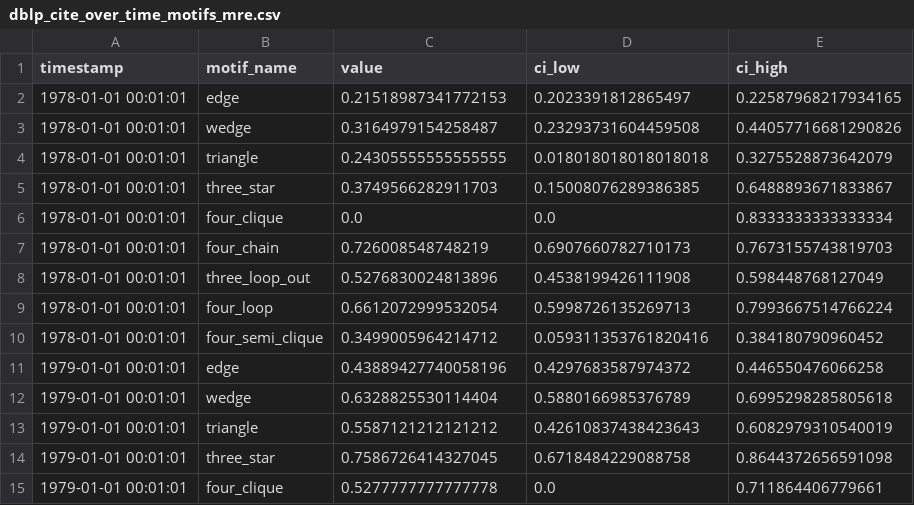
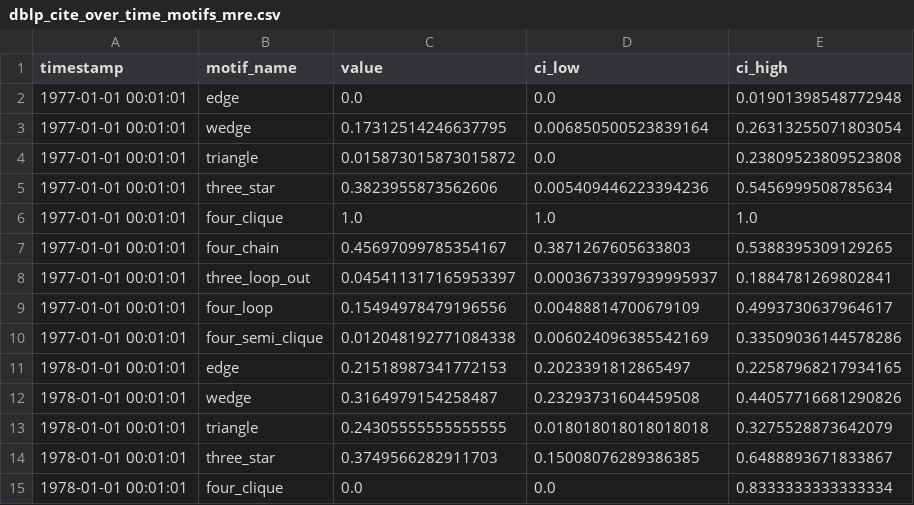
Before and after one commit to baskayj/multifractal_networks, a CSV file: test_networks/dblp_cite_over_time_motifs_mre.csv, drawn as a sheet; only a part is shown; the shorter side is filled out with more unchanged rows; the diff names each change by its address in the sheet, - before the commit and + after, or states it on an @@ line.

Commit message:
minor fixes to dblp cite

```diff
--- a/test_networks/dblp_cite_over_time_motifs_mre.csv
+++ b/test_networks/dblp_cite_over_time_motifs_mre.csv
+row 2: 1977-01-01 00:01:01 | edge | 0.0 | 0.0 | 0.01901398548772948
+row 3: 1977-01-01 00:01:01 | wedge | 0.17312514246637795 | 0.006850500523839164 | 0.26313255071803054
+row 4: 1977-01-01 00:01:01 | triangle | 0.015873015873015872 | 0.0 | 0.23809523809523808
+row 5: 1977-01-01 00:01:01 | three_star | 0.3823955873562606 | 0.005409446223394236 | 0.5456999508785634
+row 6: 1977-01-01 00:01:01 | four_clique | 1.0 | 1.0 | 1.0
+row 7: 1977-01-01 00:01:01 | four_chain | 0.45697099785354167 | 0.3871267605633803 | 0.5388395309129265
+row 8: 1977-01-01 00:01:01 | three_loop_out | 0.045411317165953397 | 0.0003673397939995937 | 0.1884781269802841
+row 9: 1977-01-01 00:01:01 | four_loop | 0.15494978479196556 | 0.00488814700679109 | 0.4993730637964617
+row 10: 1977-01-01 00:01:01 | four_semi_clique | 0.012048192771084338 | 0.006024096385542169 | 0.33509036144578286
```
Also changed, not shown: test_networks/dblp_cite_over_time_rho_kld.csv, test_networks/dblp_cite_over_time_rho_mre.csv, 14 other files.
